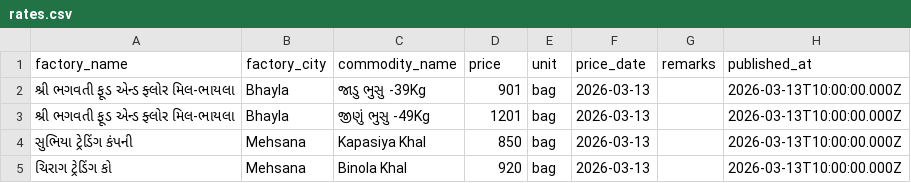
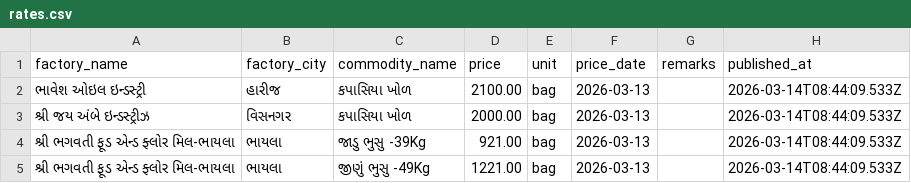
Before and after one commit to kaushikkumarapatel/umiyaagrosetu, a CSV file: frontend/data/rates.csv, drawn as a sheet.

Commit message:
MVP 1.6 feat:Public frontend website ready with all changes

```diff
--- a/frontend/data/rates.csv
+++ b/frontend/data/rates.csv
@@ -1,5 +1,5 @@
 factory_name,factory_city,commodity_name,price,unit,price_date,remarks,published_at
-"શ્રી ભગવતી ફૂડ એન્ડ ફ્લોર મિલ-ભાયલા","Bhayla","જાડુ ભુસુ -39Kg",901,bag,2026-03-13,"","2026-03-13T10:00:00.000Z"
-"શ્રી ભગવતી ફૂડ એન્ડ ફ્લોર મિલ-ભાયલા","Bhayla","જીણું ભુસુ -49Kg",1201,bag,2026-03-13,"","2026-03-13T10:00:00.000Z"
-"સુભિયા ટ્રેડિંગ કંપની","Mehsana","Kapasiya Khal",850,bag,2026-03-13,"","2026-03-13T10:00:00.000Z"
-"ચિરાગ ટ્રેડિંગ કો","Mehsana","Binola Khal",920,bag,2026-03-13,"","2026-03-13T10:00:00.000Z"
+"ભાવેશ ઓઇલ ઇન્ડસ્ટ્રી","હારીજ","કપાસિયા ખોળ",2100.00,"bag","2026-03-13","","2026-03-14T08:44:09.533Z"
+"શ્રી જય અંબે  ઇન્ડસ્ટ્રીઝ","વિસનગર","કપાસિયા ખોળ",2000.00,"bag","2026-03-13","","2026-03-14T08:44:09.533Z"
+"શ્રી ભગવતી ફૂડ એન્ડ ફ્લોર મિલ-ભાયલા","ભાયલા","જાડુ ભુસુ -39Kg",921.00,"bag","2026-03-13","","2026-03-14T08:44:09.533Z"
+"શ્રી ભગવતી ફૂડ એન્ડ ફ્લોર મિલ-ભાયલા","ભાયલા","જીણું ભુસુ -49Kg",1221.00,"bag","2026-03-13","","2026-03-14T08:44:09.533Z"
```
Also changed, not shown: 13 other files.
